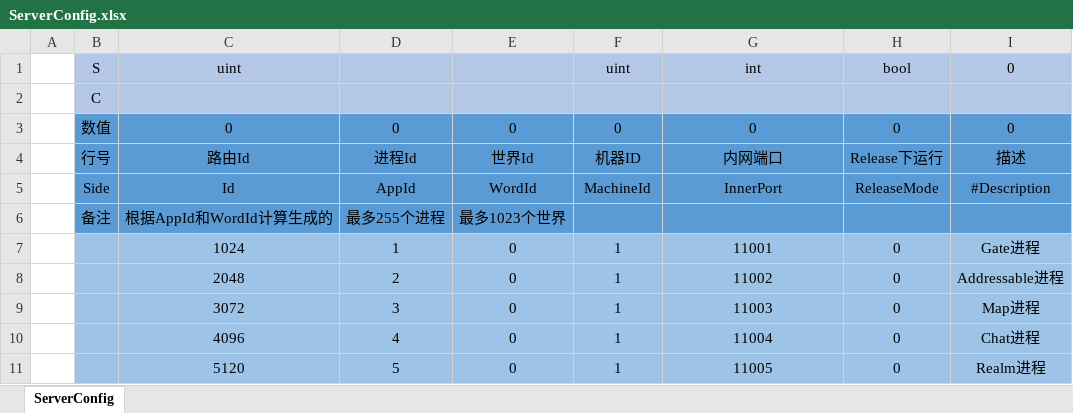
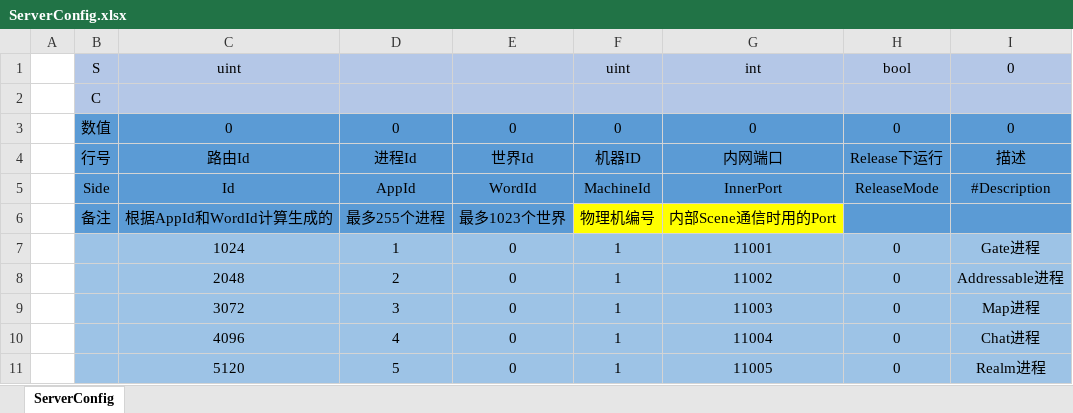
Before and after one commit to bibokesi/sanguo, an Excel workbook: Config/Excel/Server/ServerConfig.xlsx, sheet ServerConfig, drawn as a sheet; values as stored, in another font and other column widths than the file's, no borders; the diff names each change by its address in the sheet, - before the commit and + after, or states it on an @@ line.

```diff
--- a/Config/Excel/Server/ServerConfig.xlsx (sheet ServerConfig)
+++ b/Config/Excel/Server/ServerConfig.xlsx (sheet ServerConfig)
-F6 (uint): (empty)
+F6 (uint): 物理机编号
-F6:G6 fill: #5B9BD5
+F6:G6 fill: #FFFF00
-G6 (int): (empty)
+G6 (int): 内部Scene通信时用的Port
```
Also changed, not shown: Config/Excel/Server/SceneConfig.xlsx, Config/Excel/Server/WorldConfig.xlsx, 16 other files.
